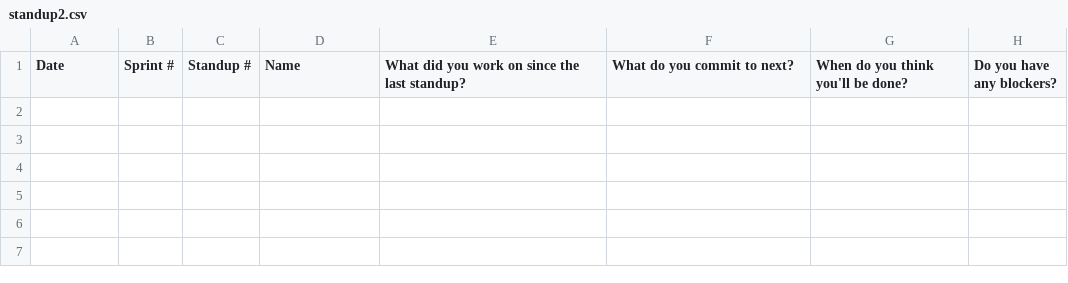
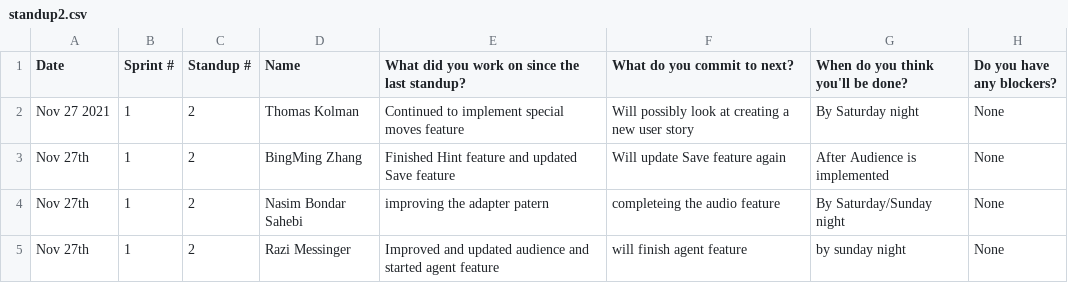
Before and after one commit to sogolsahebi/Threemusketeers-JavaAdventure, a CSV file: doc/s1/standups/standup2.csv, drawn as a sheet; the diff names each change by its address in the sheet, - before the commit and + after, or states it on an @@ line.

Commit message:
audio feature finished

```diff
--- a/doc/s1/standups/standup2.csv
+++ b/doc/s1/standups/standup2.csv
+row 2: Nov 27 2021 | 1 | 2 | Thomas Kolman | Continued to implement special moves feature | Will possibly look at creating a new user story | By Saturday night | None
+row 3: Nov 27th | 1 | 2 | BingMing Zhang | Finished Hint feature and updated Save feature | Will update Save feature again | After Audience is implemented | None
+row 4: Nov 27th | 1 | 2 | Nasim Bondar Sahebi | improving the adapter patern | completeing the audio feature | By Saturday/Sunday night | None
+row 5: Nov 27th | 1 | 2 | Razi Messinger | Improved and updated audience and started agent feature | will finish agent feature | by sunday night | None
```
Also changed, not shown: doc/s1/standups/standup1.csv, doc/s1/standups/standup3.csv, 52 other files.
